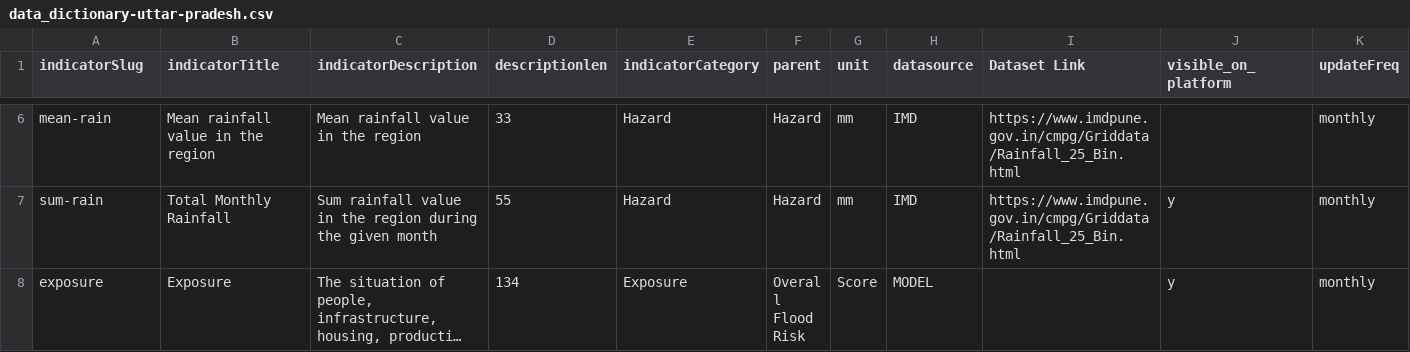
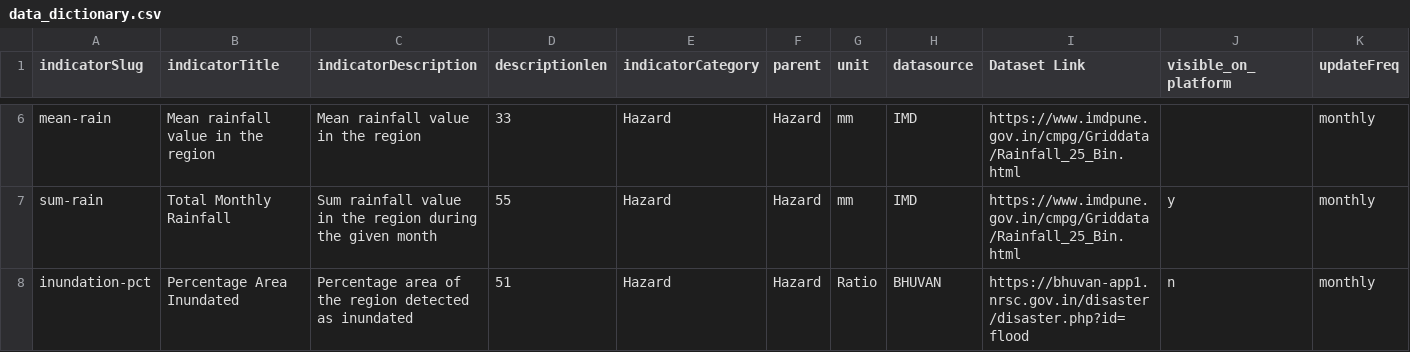
Before and after one commit to CivicDataLab/IDS-DRR-Uttar-Pradesh-Risk-Score-Model, a CSV file: RiskScoreModel/data/data_dictionary.csv (was RiskScoreModel/data/data_dictionary-uttar-pradesh.csv), drawn as a sheet; only a part is shown, gaps mark what is left out; the shorter side is filled out with more unchanged rows; long unchanged cells end in …; rows hold the shown columns only; the diff covers the shown part only; the diff names each change by its address in the sheet, - before the commit and + after, or states it on an @@ line.

Commit message:
Update: data dictionary

```diff
--- a/RiskScoreModel/data/data_dictionary-uttar-pradesh.csv
+++ b/RiskScoreModel/data/data_dictionary.csv
+row 8: inundation-pct | Percentage Area Inundated | Percentage area of the region detected as inundated | 51 | Hazard | Hazard | Ratio | BHUVAN | https://bhuvan-app1.nrsc.gov.in/disaster/disaster.php?id=flood | n | monthly
```
Also changed, not shown: 2 added rows elsewhere in this file, 3 other files.
